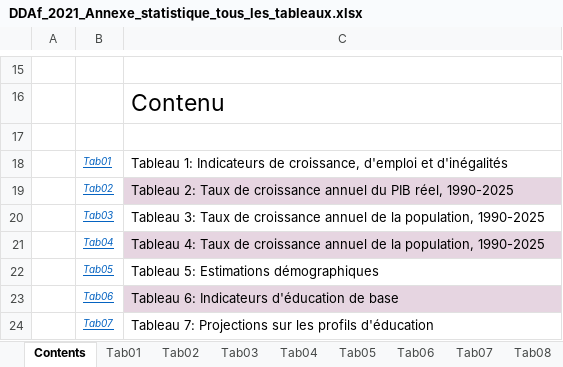
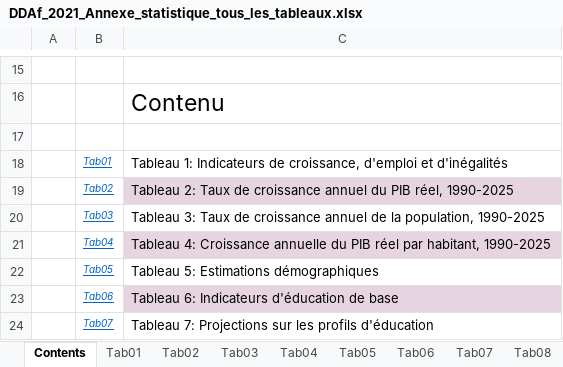
Before and after one commit to AfDDAnnex/AfDDDDAf2021, an Excel workbook: DDAf_2021_Annexe_statistique_tous_les_tableaux.xlsx, sheet Contents, drawn as a sheet; only a part is shown, gaps mark what is left out; values as stored, in another font and other column widths than the file's, no borders; charts and pictures not drawn; the diff names each change by its address in the sheet, - before the commit and + after, or states it on an @@ line.

```diff
--- a/DDAf_2021_Annexe_statistique_tous_les_tableaux.xlsx (sheet Contents)
+++ b/DDAf_2021_Annexe_statistique_tous_les_tableaux.xlsx (sheet Contents)
-C21: Tableau 4: Taux de croissance annuel de la population, 1990-2025
+C21: Tableau 4: Croissance annuelle du PIB réel par habitant, 1990-2025
```
Also changed, not shown: sheet Tab04, DDAf_2021_tableau_annexe_Tab04.xlsx.
